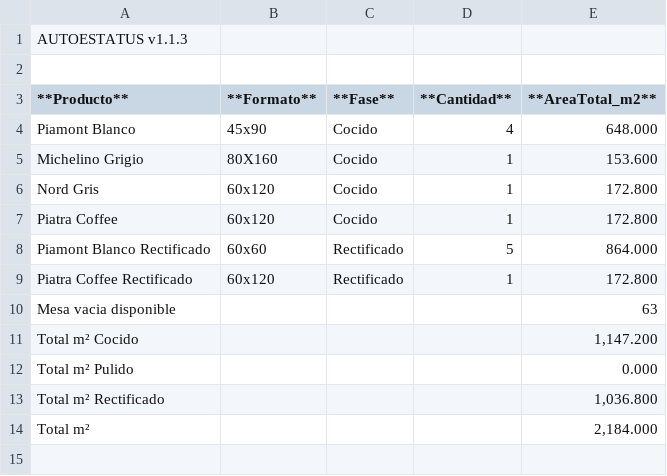
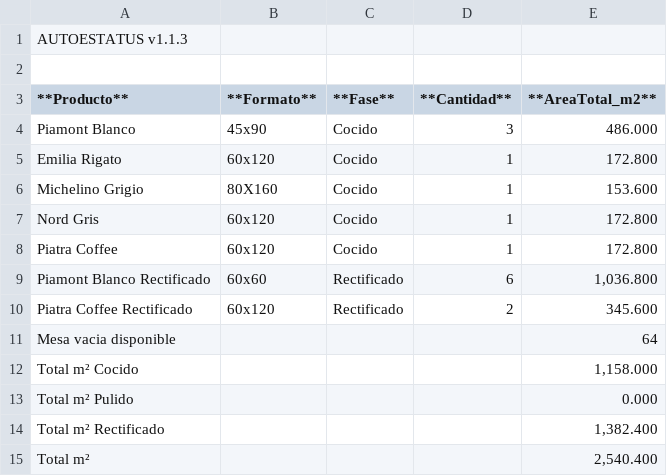
Before and after one commit to Dienicx/AUTOESTATUS, a TSV file: docs/recuento_productos.tsv, drawn as a sheet.

Commit message:
AUTOESTATUS update 2026-04-27 18:01:02

```diff
--- a/docs/recuento_productos.tsv
+++ b/docs/recuento_productos.tsv
@@ -3,3 +3,4 @@
 **Producto**	**Formato**	**Fase**	**Cantidad**	**AreaTotal_m2**
-Piamont Blanco	45x90	Cocido	4	648.000
+Piamont Blanco	45x90	Cocido	3	486.000
+Emilia Rigato	60x120	Cocido	1	172.800
 Michelino Grigio	80X160	Cocido	1	153.600
@@ -7,8 +8,8 @@ Nord Gris	60x120	Cocido	1	172.800
 Piatra Coffee	60x120	Cocido	1	172.800
-Piamont Blanco Rectificado	60x60	Rectificado	5	864.000
-Piatra Coffee Rectificado	60x120	Rectificado	1	172.800
-Mesa vacia disponible				63
-Total m² Cocido				1,147.200
+Piamont Blanco Rectificado	60x60	Rectificado	6	1,036.800
+Piatra Coffee Rectificado	60x120	Rectificado	2	345.600
+Mesa vacia disponible				64
+Total m² Cocido				1,158.000
 Total m² Pulido				0.000
-Total m² Rectificado				1,036.800
-Total m²				2,184.000
+Total m² Rectificado				1,382.400
+Total m²				2,540.400
```
